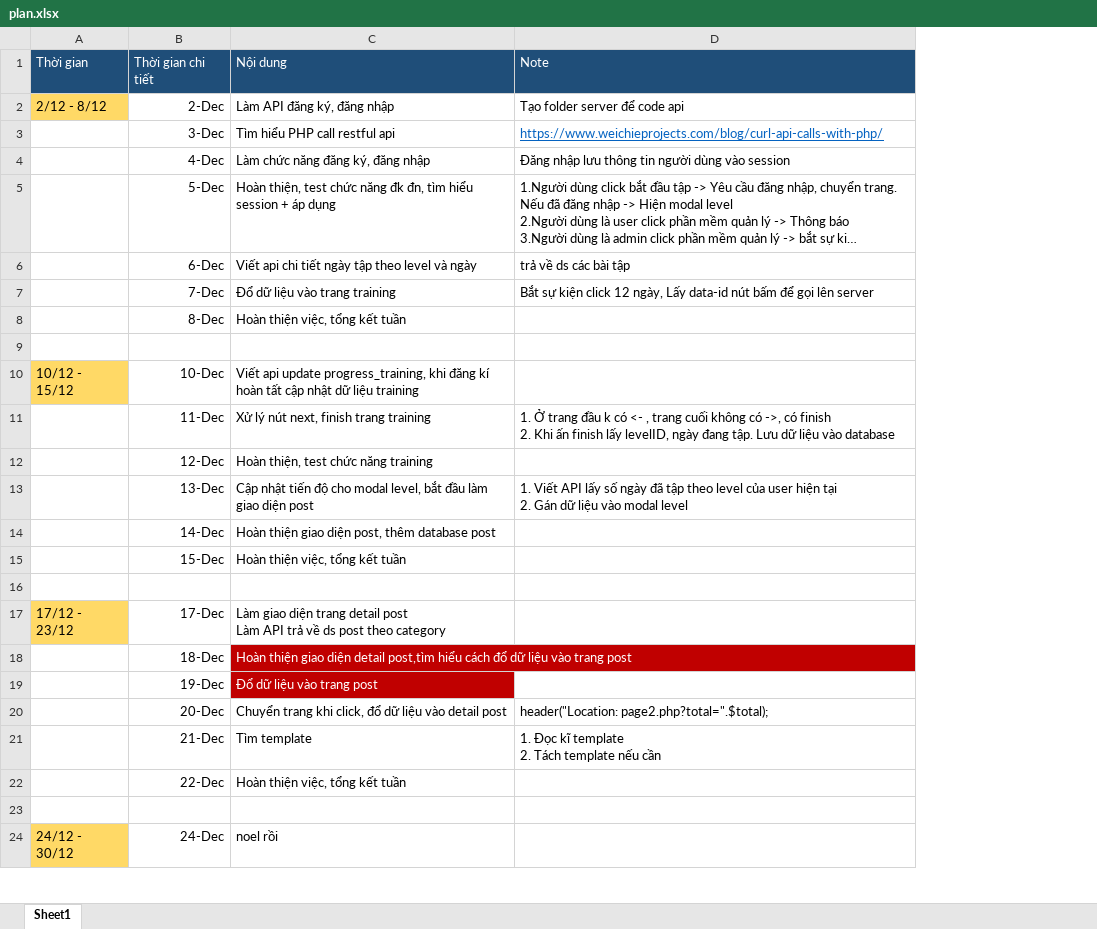
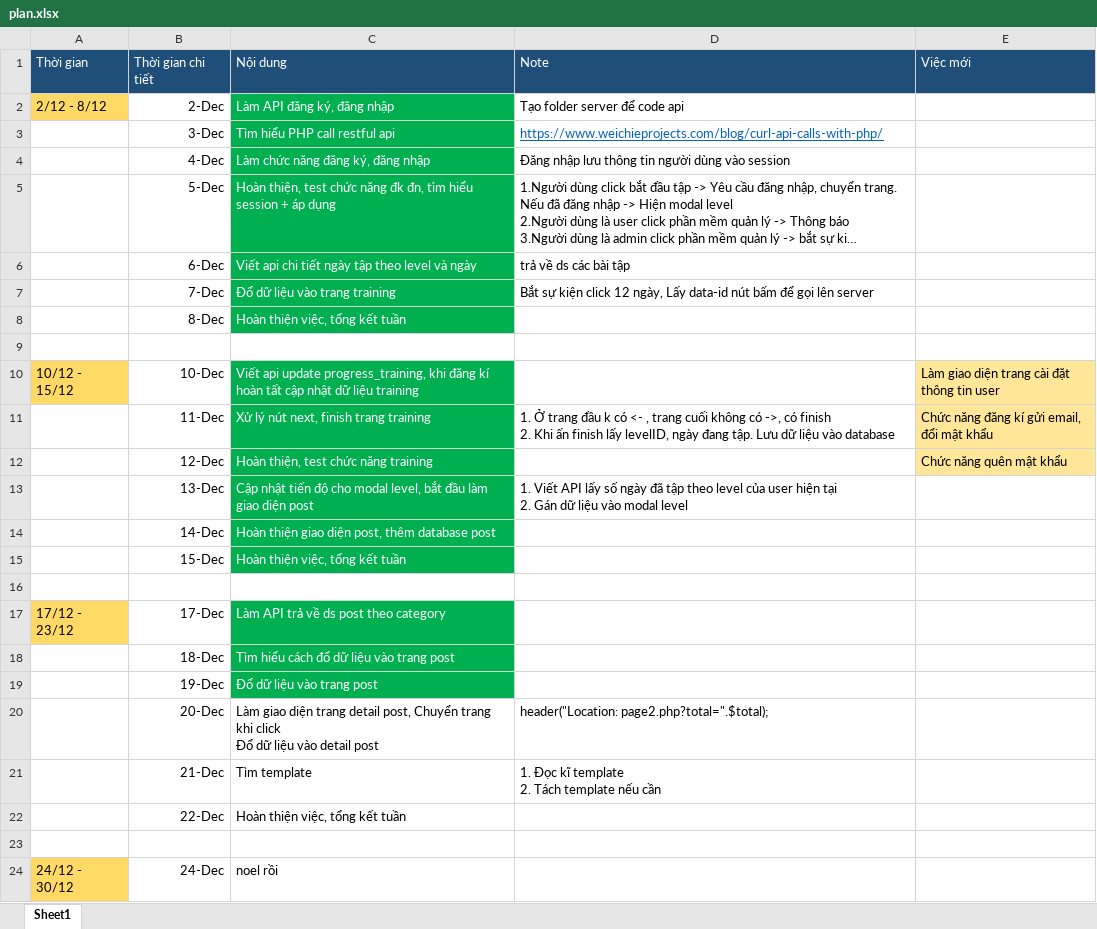
Before and after one commit to 8991hnim/Calisthenics, an Excel workbook: docs/plan.xlsx, sheet Sheet1, drawn as a sheet; only a part is shown; long unchanged cells end in …; values as stored, in another font and other column widths than the file's, no borders; ↵ is a line break in a cell; the diff names each change by its address in the sheet, - before the commit and + after, or states it on an @@ line.

Commit message:
u plan, nhanh hon x2 so voi du kien! very good ^^

```diff
--- a/docs/plan.xlsx (sheet Sheet1)
+++ b/docs/plan.xlsx (sheet Sheet1)
+column E, rows 1-12: Việc mới |  |  |  |  |  |  |  |  | Làm giao diện trang cài đặt thông tin user | Chức năng đăng kí gửi email, đổi mật khẩu | Chức năng quên mật khẩu
@@ C2:C8 fill: none → #00B050, text colour: black → #FFFFFF @@
@@ C10:C15 fill: none → #00B050, text colour: black → #FFFFFF @@
-C17: Làm giao diện trang detail post ↵ Làm API trả…
+C17: Làm API trả…
@@ C17 fill: none → #00B050, text colour: black → #FFFFFF @@
-C18: Hoàn thiện giao diện detail post,tìm hiểu cách…
+C18: Tìm hiểu cách…
-C18:C19 fill: #C00000
+C18:C19 fill: #00B050
-C20: Chuyển trang khi click, đổ dữ liệu…
+C20: Làm giao diện trang detail post, Chuyển trang khi click ↵ Đổ dữ liệu…
```
